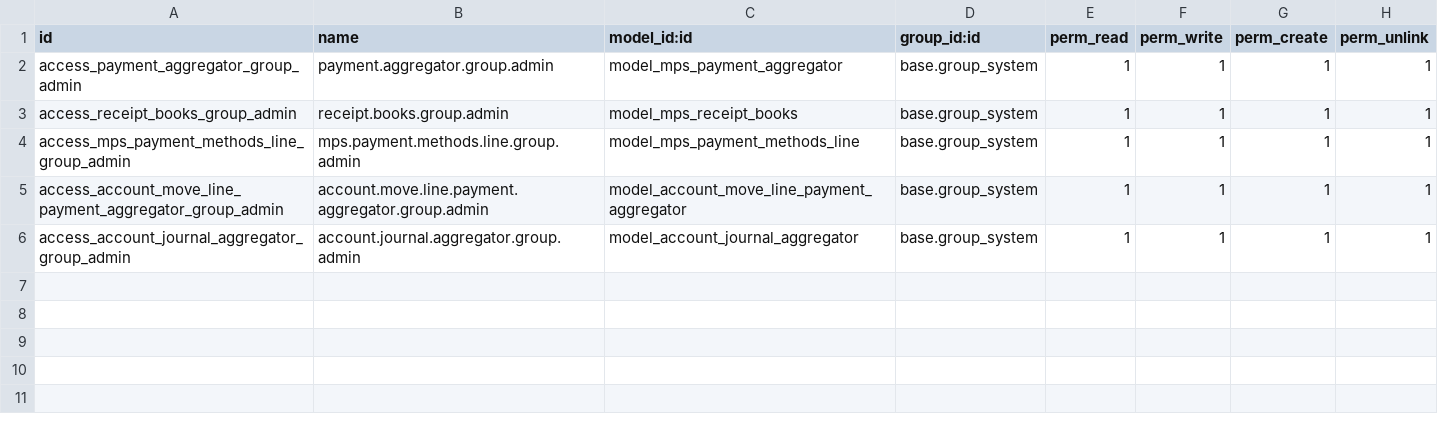
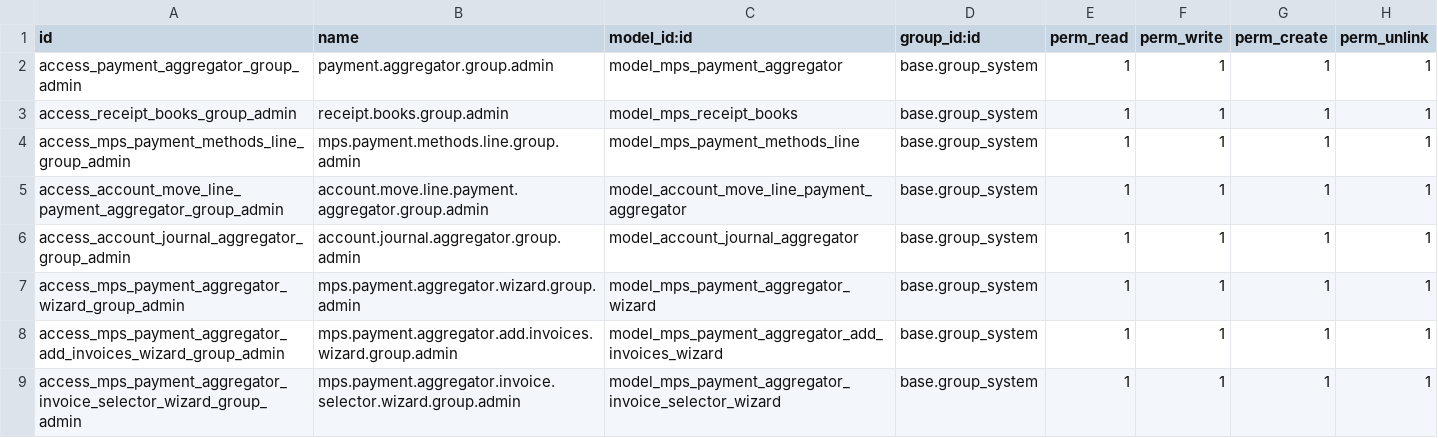
Before and after one commit to primateuy/abastecimientos, a CSV file: multiple_payments/security/admin/ir.model.access.csv, drawn as a sheet; the diff names each change by its address in the sheet, - before the commit and + after, or states it on an @@ line.

```diff
--- a/multiple_payments/security/admin/ir.model.access.csv
+++ b/multiple_payments/security/admin/ir.model.access.csv
+row 7: access_mps_payment_aggregator_wizard_group_admin | mps.payment.aggregator.wizard.group.admin | model_mps_payment_aggregator_wizard | base.group_system | 1 | 1 | 1 | 1
+row 8: access_mps_payment_aggregator_add_invoices_wizard_group_admin | mps.payment.aggregator.add.invoices.wizard.group.admin | model_mps_payment_aggregator_add_invoices_wizard | base.group_system | 1 | 1 | 1 | 1
+row 9: access_mps_payment_aggregator_invoice_selector_wizard_group_admin | mps.payment.aggregator.invoice.selector.wizard.group.admin | model_mps_payment_aggregator_invoice_selector_wizard | base.group_system | 1 | 1 | 1 | 1
```
Also changed, not shown: multiple_payments/security/group_user/ir.model.access.csv, 12 other files.
